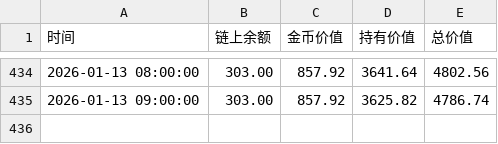
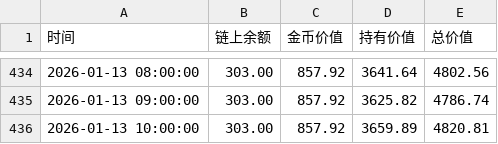
Before and after one commit to oymuzi/FDF, a CSV file: data/wj_history.csv, drawn as a sheet; only a part is shown, gaps mark what is left out.

```diff
--- a/data/wj_history.csv
+++ b/data/wj_history.csv
@@ -435 +435,2 @@
 2026-01-13 09:00:00,303.00,857.92,3625.82,4786.74
+2026-01-13 10:00:00,303.00,857.92,3659.89,4820.81
```
Also changed, not shown: data/mz_history.csv, 1 other file.
